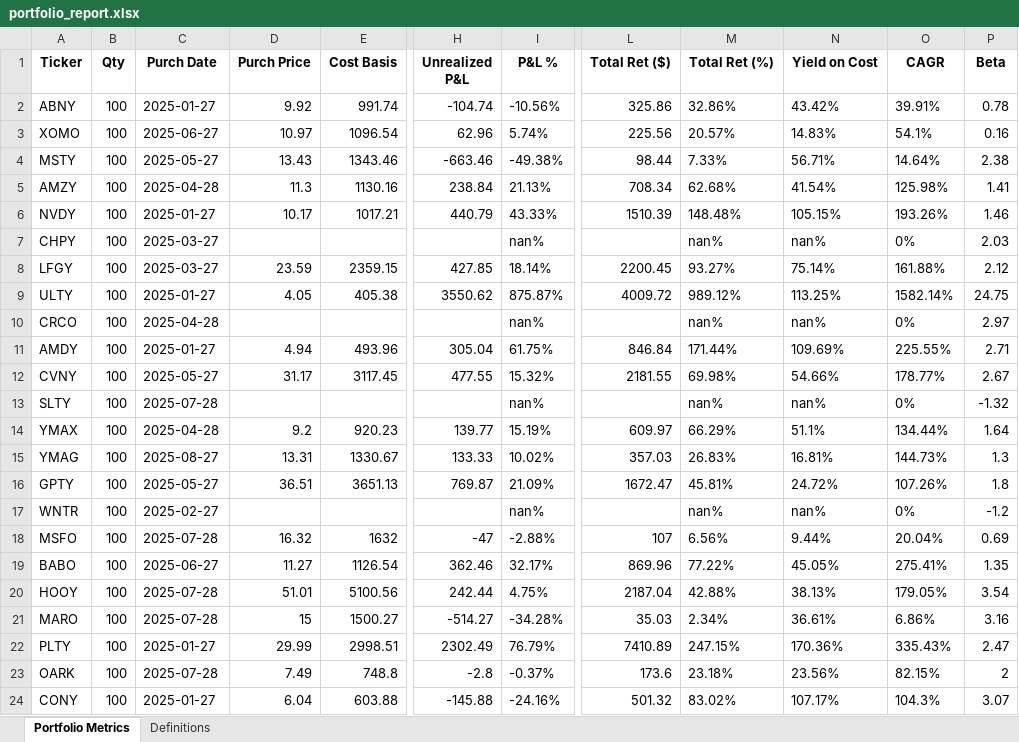
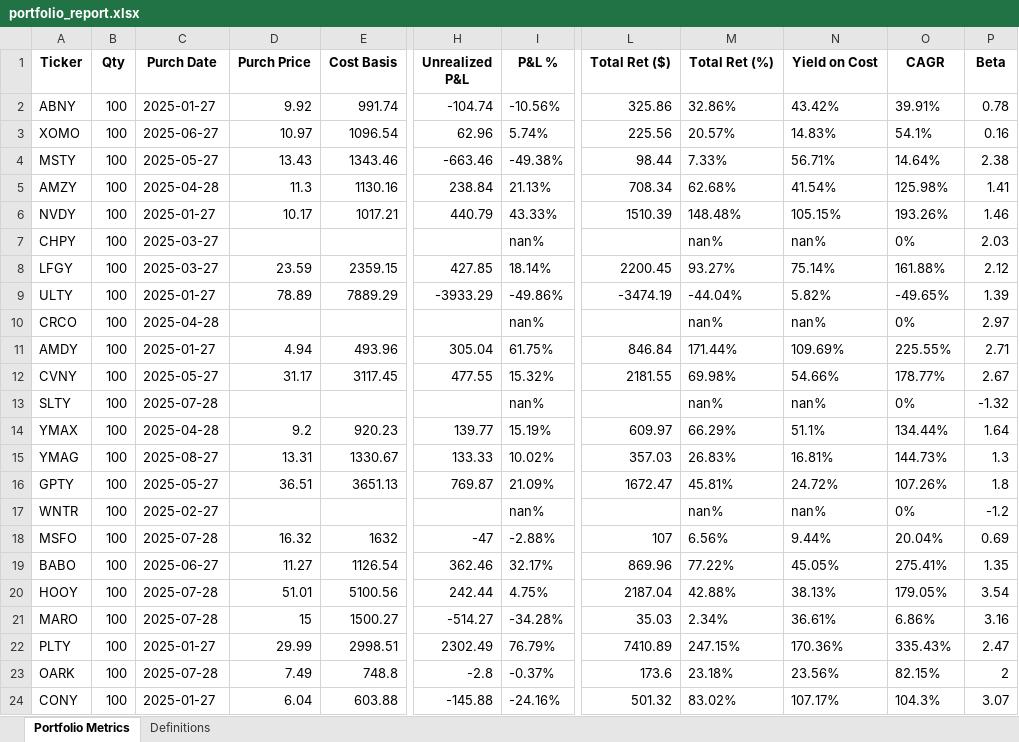
Before and after one commit to HorchataGringo/mkt-portfolio, an Excel workbook: portfolio_report.xlsx, sheet Portfolio Metrics, drawn as a sheet; only a part is shown, gaps mark what is left out; values as stored, in another font and other column widths than the file's, no borders; the diff names each change by its address in the sheet, - before the commit and + after, or states it on an @@ line.

```diff
--- a/portfolio_report.xlsx (sheet Portfolio Metrics)
+++ b/portfolio_report.xlsx (sheet Portfolio Metrics)
-D9 (Purch Price): 4.05
+D9 (Purch Price): 78.89
-E9 (Cost Basis): 405.38
+E9 (Cost Basis): 7889.29
-H9 (Unrealized P&L): 3550.62
+H9 (Unrealized P&L): -3933.29
-I9 (P&L %): 875.87%
+I9 (P&L %): -49.86%
-L9 (Total Ret ($)): 4009.72
+L9 (Total Ret ($)): -3474.19
-M9 (Total Ret (%)): 989.12%
+M9 (Total Ret (%)): -44.04%
-N9 (Yield on Cost): 113.25%
+N9 (Yield on Cost): 5.82%
-O9 (CAGR): 1582.14%
+O9 (CAGR): -49.65%
-P9 (Beta): 24.75
+P9 (Beta): 1.39
```
Also changed, not shown: 1 other file.
